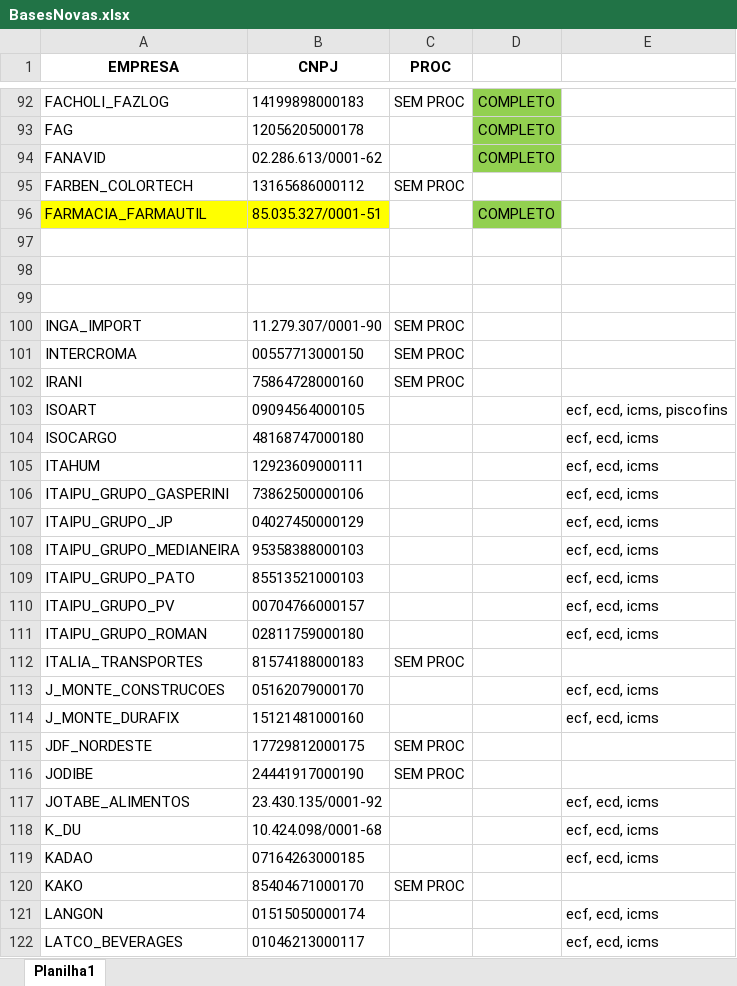
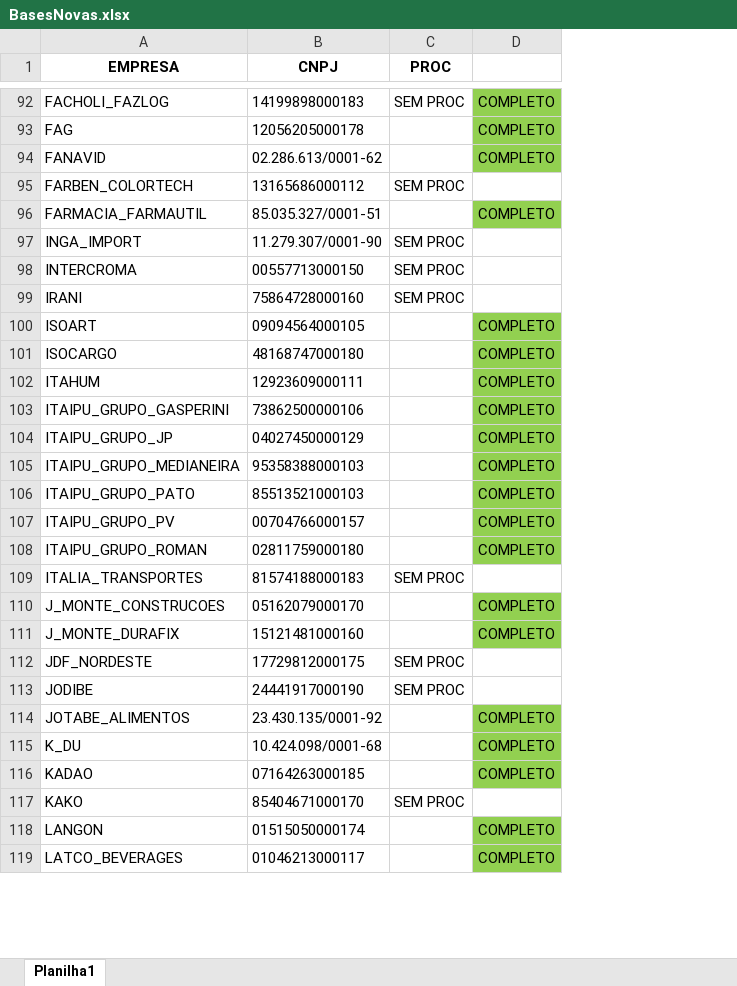
Before and after one commit to gaschenorberger/VSCODE-ROBOS, an Excel workbook: robo_bx/BasesNovas.xlsx, sheet Planilha1, drawn as a sheet; only a part is shown, gaps mark what is left out; values as stored, in another font and other column widths than the file's, no borders; removed rows and columns are numbered as before the commit, all else as after; the diff covers the shown part only; the diff names each change by its address in the sheet, - before the commit and + after, or states it on an @@ line.

```diff
--- a/robo_bx/BasesNovas.xlsx (sheet Planilha1)
+++ b/robo_bx/BasesNovas.xlsx (sheet Planilha1)
-column E, rows 103-122: ecf, ecd, icms, piscofins | ecf, ecd, icms | ecf, ecd, icms | ecf, ecd, icms | ecf, ecd, icms | ecf, ecd, icms | ecf, ecd, icms | ecf, ecd, icms | ecf, ecd, icms |  | ecf, ecd, icms | ecf, ecd, icms |  |  | ecf, ecd, icms | ecf, ecd, icms | ecf, ecd, icms |  | ecf, ecd, icms | ecf, ecd, icms
-A96:B96 fill: #FFFF00
+A96:B96 fill: none
-row 97: (empty)
-row 98: (empty)
-row 99: (empty)
-D100:D108: (empty)
+D100:D108: COMPLETO
-D100:D108 fill: none
+D100:D108 fill: #92D050
-D110:D111: (empty)
+D110:D111: COMPLETO
-D110:D111 fill: none
+D110:D111 fill: #92D050
-D114:D116: (empty)
+D114:D116: COMPLETO
-D114:D116 fill: none
+D114:D116 fill: #92D050
-D118:D119: (empty)
+D118:D119: COMPLETO
-D118:D119 fill: none
+D118:D119 fill: #92D050
```
Also changed, not shown: 21 added rows, 7 edited cells and cell formats elsewhere in this sheet, robo_bx/BasesNovas -- COMPARTILHADA.xlsx, 8 other files.
